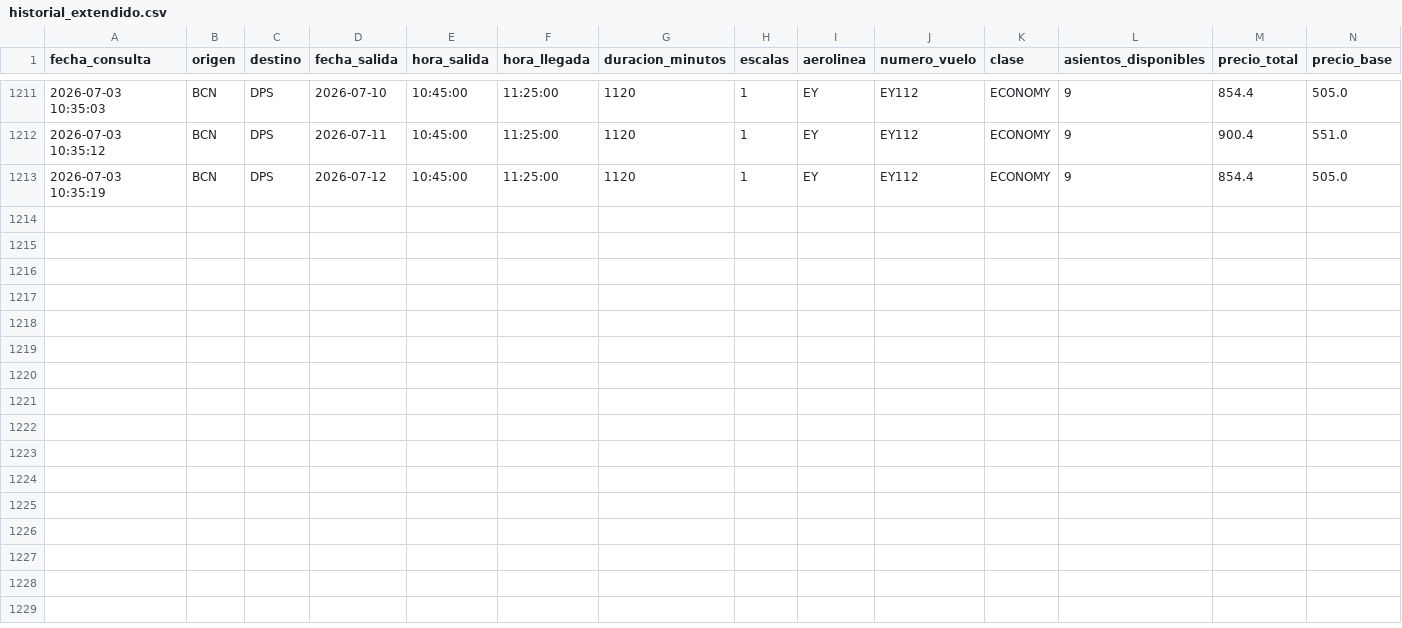
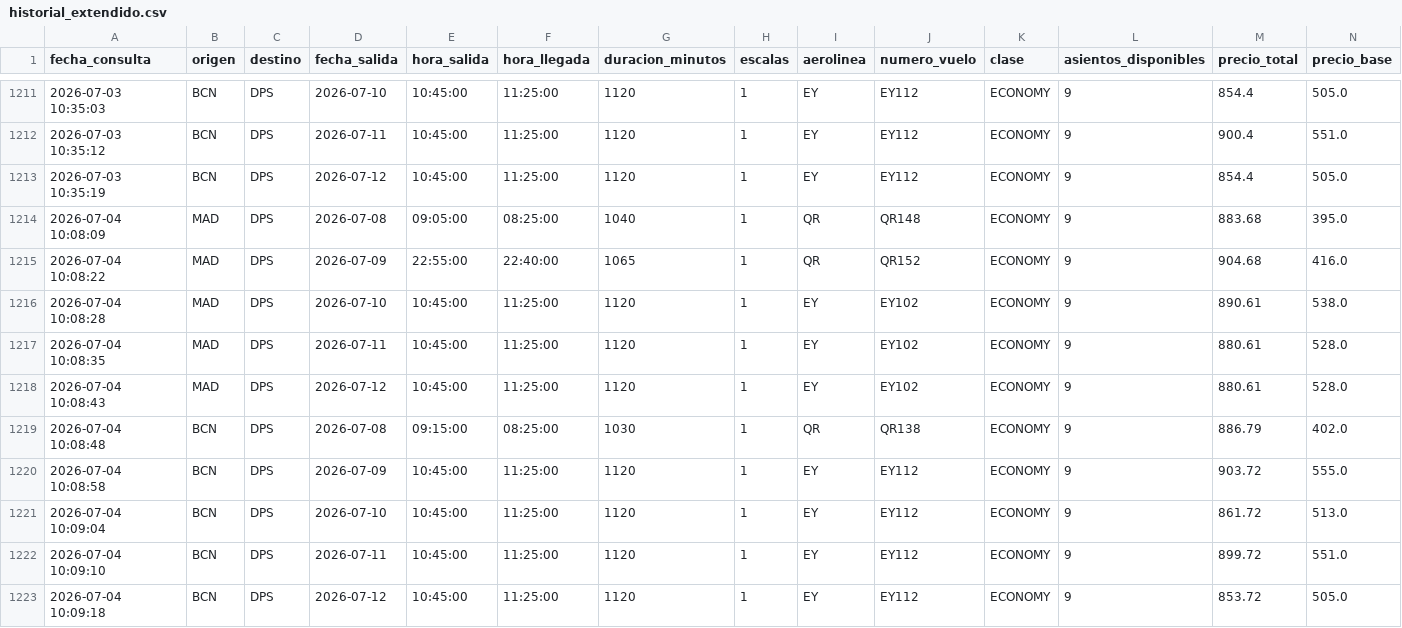
Before and after one commit to gustavintavo8/bot-vuelos-bali, a CSV file: historial_extendido.csv, drawn as a sheet; only a part is shown, gaps mark what is left out; rows hold the shown columns only; the diff names each change by its address in the sheet, - before the commit and + after, or states it on an @@ line.

Commit message:
Actualizar datos extendidos

```diff
--- a/historial_extendido.csv
+++ b/historial_extendido.csv
+row 1214: 2026-07-04 10:08:09 | MAD | DPS | 2026-07-08 | 09:05:00 | 08:25:00 | 1040 | 1 | QR | QR148 | ECONOMY | 9 | 883.68 | 395.0
+row 1215: 2026-07-04 10:08:22 | MAD | DPS | 2026-07-09 | 22:55:00 | 22:40:00 | 1065 | 1 | QR | QR152 | ECONOMY | 9 | 904.68 | 416.0
+row 1216: 2026-07-04 10:08:28 | MAD | DPS | 2026-07-10 | 10:45:00 | 11:25:00 | 1120 | 1 | EY | EY102 | ECONOMY | 9 | 890.61 | 538.0
+row 1217: 2026-07-04 10:08:35 | MAD | DPS | 2026-07-11 | 10:45:00 | 11:25:00 | 1120 | 1 | EY | EY102 | ECONOMY | 9 | 880.61 | 528.0
+row 1218: 2026-07-04 10:08:43 | MAD | DPS | 2026-07-12 | 10:45:00 | 11:25:00 | 1120 | 1 | EY | EY102 | ECONOMY | 9 | 880.61 | 528.0
+row 1219: 2026-07-04 10:08:48 | BCN | DPS | 2026-07-08 | 09:15:00 | 08:25:00 | 1030 | 1 | QR | QR138 | ECONOMY | 9 | 886.79 | 402.0
+row 1220: 2026-07-04 10:08:58 | BCN | DPS | 2026-07-09 | 10:45:00 | 11:25:00 | 1120 | 1 | EY | EY112 | ECONOMY | 9 | 903.72 | 555.0
+row 1221: 2026-07-04 10:09:04 | BCN | DPS | 2026-07-10 | 10:45:00 | 11:25:00 | 1120 | 1 | EY | EY112 | ECONOMY | 9 | 861.72 | 513.0
+row 1222: 2026-07-04 10:09:10 | BCN | DPS | 2026-07-11 | 10:45:00 | 11:25:00 | 1120 | 1 | EY | EY112 | ECONOMY | 9 | 899.72 | 551.0
+row 1223: 2026-07-04 10:09:18 | BCN | DPS | 2026-07-12 | 10:45:00 | 11:25:00 | 1120 | 1 | EY | EY112 | ECONOMY | 9 | 853.72 | 505.0
```
